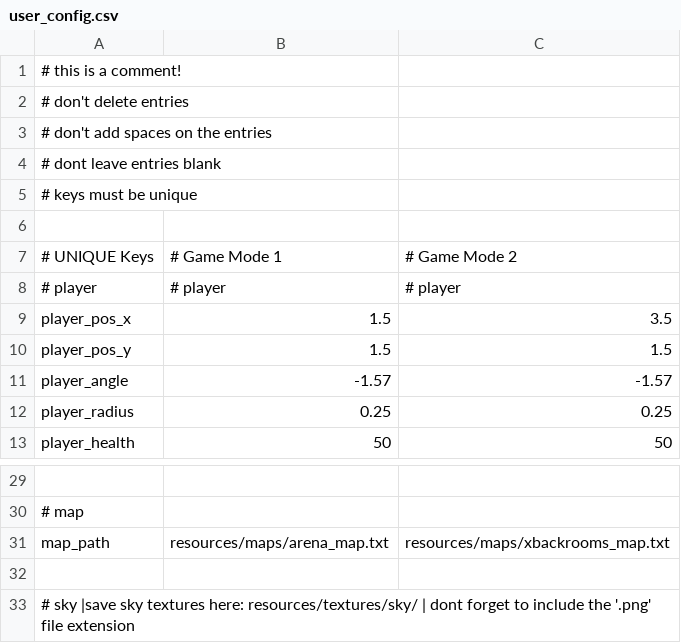
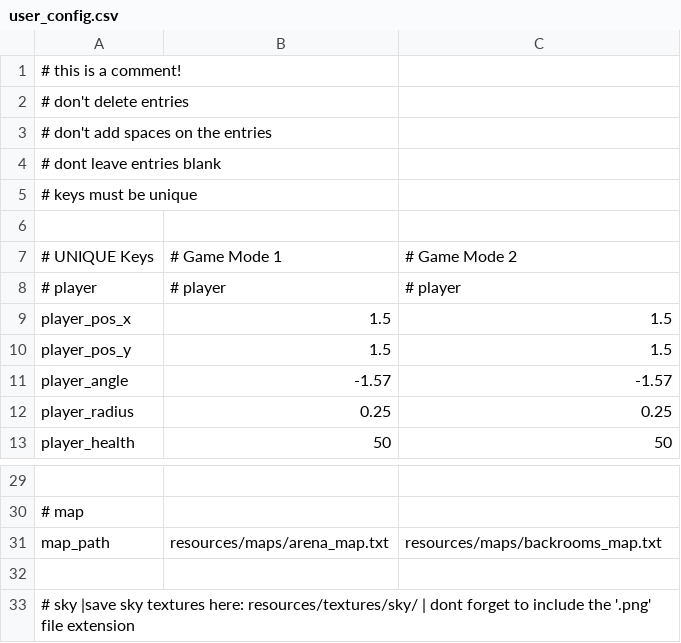
Before and after one commit to magpayangdev/Python-Kivy-RayCaster-Engine, a CSV file: user_config.csv, drawn as a sheet; only a part is shown, gaps mark what is left out; the diff names each change by its address in the sheet, - before the commit and + after, or states it on an @@ line.

```diff
--- a/user_config.csv
+++ b/user_config.csv
-C9: 3.5
+C9: 1.5
-C31: resources/maps/xbackrooms_map.txt
+C31: resources/maps/backrooms_map.txt
```
Also changed, not shown: world_objects_list.csv, 21 other files.
